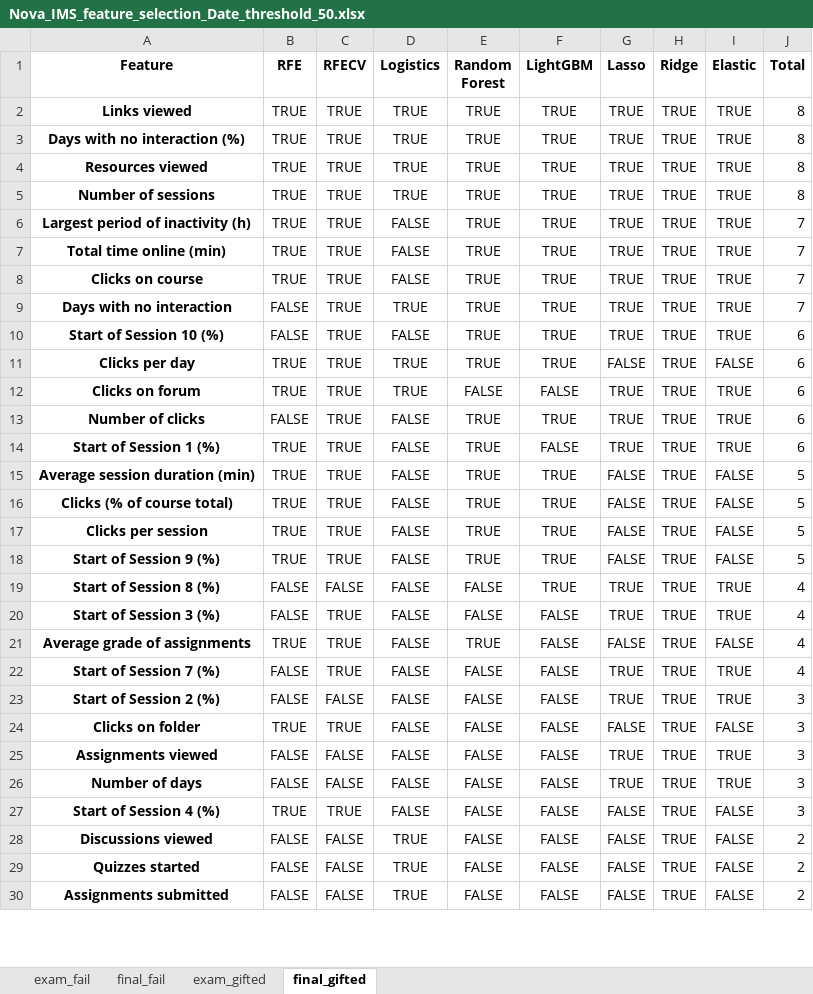
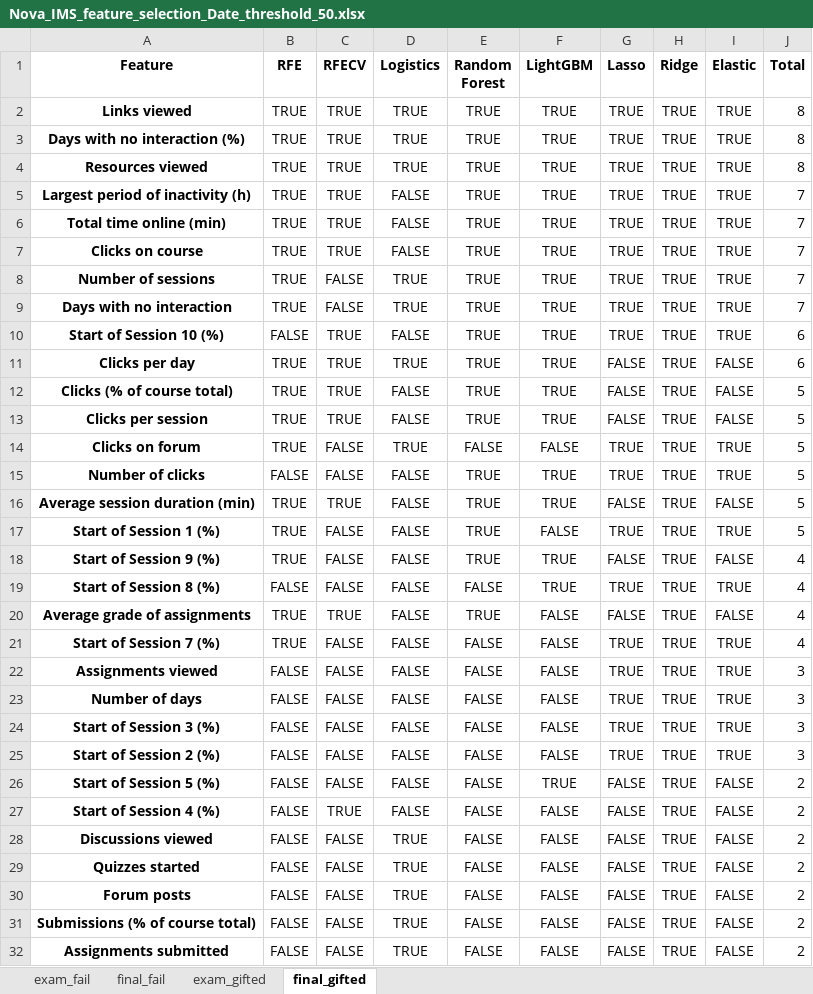
Before and after one commit to RicardoSantos0/timely_accurate_portable, an Excel workbook: Data/Modeling Stage/Feature Selection/Nova_IMS_feature_selection_Date_threshold_50.xlsx, sheet final_gifted, drawn as a sheet; only a part is shown; values as stored, in another font and other column widths than the file's, no borders; removed rows and columns are numbered as before the commit, all else as after; the diff covers the shown part only; the diff names each change by its address in the sheet, - before the commit and + after, or states it on an @@ line.

```diff
--- a/Data/Modeling Stage/Feature Selection/Nova_IMS_feature_selection_Date_threshold_50.xlsx (sheet final_gifted)
+++ b/Data/Modeling Stage/Feature Selection/Nova_IMS_feature_selection_Date_threshold_50.xlsx (sheet final_gifted)
-row 5: Number of sessions | TRUE | TRUE | TRUE | TRUE | TRUE | TRUE | TRUE | TRUE | 8
+row 8: Number of sessions | TRUE | FALSE | TRUE | TRUE | TRUE | TRUE | TRUE | TRUE | 7
-B9 (RFE): FALSE
+B9 (RFE): TRUE
-C9 (RFECV): TRUE
+C9 (RFECV): FALSE
-row 12: Clicks on forum | TRUE | TRUE | TRUE | FALSE | FALSE | TRUE | TRUE | TRUE | 6
-row 13: Number of clicks | FALSE | TRUE | FALSE | TRUE | TRUE | TRUE | TRUE | TRUE | 6
-row 14: Start of Session 1 (%) | TRUE | TRUE | FALSE | TRUE | FALSE | TRUE | TRUE | TRUE | 6
+row 14: Clicks on forum | TRUE | FALSE | TRUE | FALSE | FALSE | TRUE | TRUE | TRUE | 5
+row 15: Number of clicks | FALSE | FALSE | FALSE | TRUE | TRUE | TRUE | TRUE | TRUE | 5
@@ row 15 moved to row 16: Average session duration (min) @@
+row 17: Start of Session 1 (%) | TRUE | FALSE | FALSE | TRUE | FALSE | TRUE | TRUE | TRUE | 5
-C18 (RFECV): TRUE
+C18 (RFECV): FALSE
-J18 (Total): 5
+J18 (Total): 4
-row 20: Start of Session 3 (%) | FALSE | TRUE | FALSE | FALSE | FALSE | TRUE | TRUE | TRUE | 4
-B21 (RFE): FALSE
+B21 (RFE): TRUE
-C21 (RFECV): TRUE
+C21 (RFECV): FALSE
-row 24: Clicks on folder | TRUE | TRUE | FALSE | FALSE | FALSE | FALSE | TRUE | FALSE | 3
+row 24: Start of Session 3 (%) | FALSE | FALSE | FALSE | FALSE | FALSE | TRUE | TRUE | TRUE | 3
@@ row 23 moved to row 25: Start of Session 2 (%) @@
@@ row 32 moved to row 26: Start of Session 5 (%) @@
-B27 (RFE): TRUE
+B27 (RFE): FALSE
-J27 (Total): 3
+J27 (Total): 2
@@ row 31 moved to row 30: Forum posts @@
@@ row 34 moved to row 31: Submissions (% of course total) @@
```
Also changed, not shown: 2 added rows and 1 removed row elsewhere in this sheet, sheet final_fail, sheet exam_fail, sheet exam_gifted, Data/Modeling Stage/Feature Selection/Nova_IMS_feature_selection_Date_threshold_33.xlsx, Data/Modeling Stage/Feature Selection/Nova_IMS_no_assign_feature_selection_Date_threshold_10.xlsx, 25 other files.
